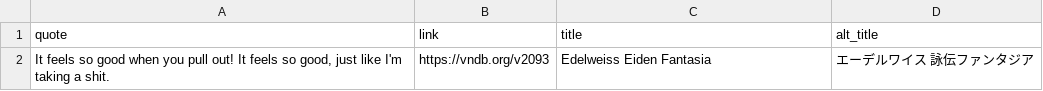
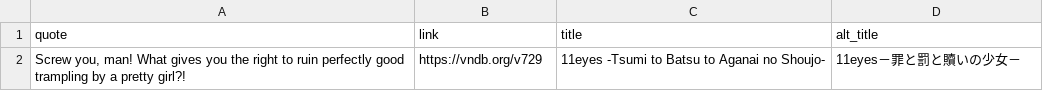
Before and after one commit to vndb-quote-service/vndb-quotes, a CSV file: vndb.csv, drawn as a sheet; removed rows and columns are numbered as before the commit, all else as after; the diff names each change by its address in the sheet, - before the commit and + after, or states it on an @@ line.

```diff
--- a/vndb.csv
+++ b/vndb.csv
-row 2: It feels so good when you pull out! It feels so good, just like I'm taking a shit. | https://vndb.org/v2093 | Edelweiss Eiden Fantasia | エーデルワイス 詠伝ファンタジア
+row 2: Screw you, man! What gives you the right to ruin perfectly good trampling by a pretty girl?! | https://vndb.org/v729 | 11eyes -Tsumi to Batsu to Aganai no Shoujo- | 11eyes－罪と罰と贖いの少女－
```
Also changed, not shown: vndb.tsv, 2 other files.
